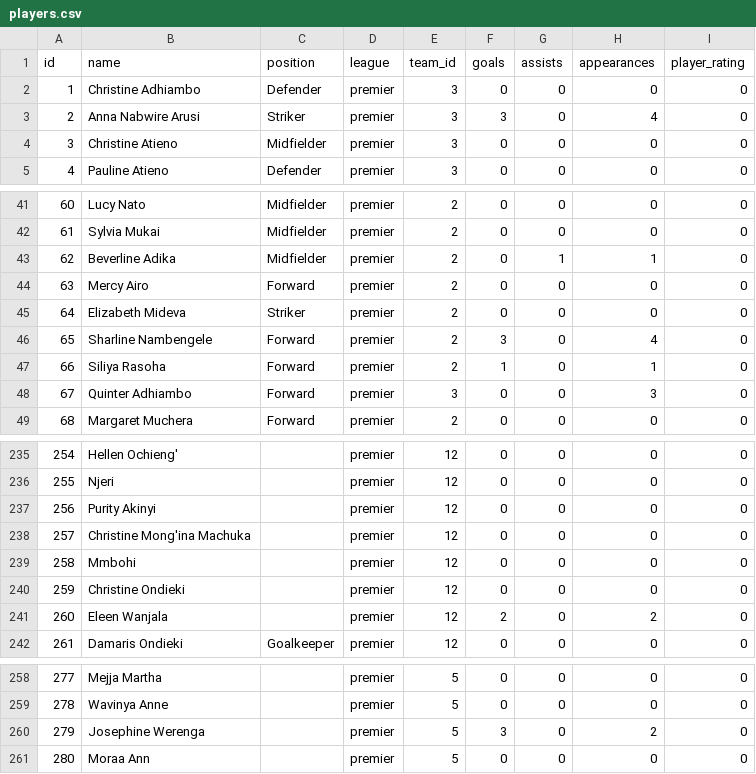
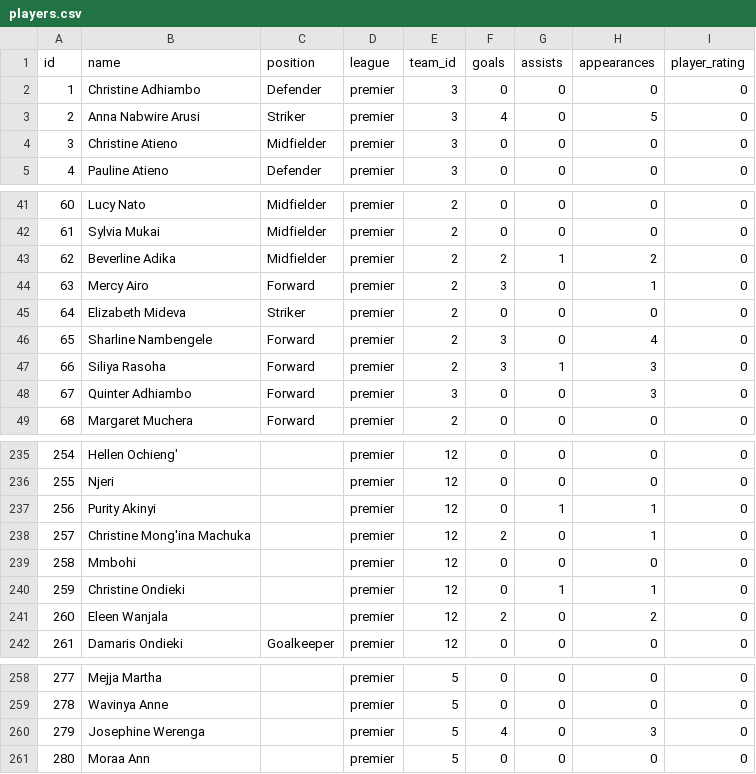
Before and after one commit to gameoncollective-create/gameon-fastapi, a CSV file: data/players.csv, drawn as a sheet; only a part is shown, gaps mark what is left out.

Commit message:
Update players.csv

```diff
--- a/data/players.csv
+++ b/data/players.csv
@@ -2,3 +2,3 @@ id,name,position,league,team_id,goals,assists,appearances,player_rating
 1,Christine Adhiambo,Defender,premier,3,0,0,0,0
-2,Anna Nabwire Arusi,Striker,premier,3,3,0,4,0
+2,Anna Nabwire Arusi,Striker,premier,3,4,0,5,0
 3,Christine Atieno,Midfielder,premier,3,0,0,0,0
@@ -42,7 +42,7 @@ id,name,position,league,team_id,goals,assists,appearances,player_rating
 61,Sylvia Mukai,Midfielder,premier,2,0,0,0,0
-62,Beverline Adika,Midfielder,premier,2,0,1,1,0
-63,Mercy Airo,Forward,premier,2,0,0,0,0
+62,Beverline Adika,Midfielder,premier,2,2,1,2,0
+63,Mercy Airo,Forward,premier,2,3,0,1,0
 64,Elizabeth Mideva,Striker,premier,2,0,0,0,0
 65,Sharline Nambengele,Forward,premier,2,3,0,4,0
-66,Siliya Rasoha,Forward,premier,2,1,0,1,0
+66,Siliya Rasoha,Forward,premier,2,3,1,3,0
 67,Quinter Adhiambo,Forward,premier,3,0,0,3,0
@@ -236,6 +236,6 @@ id,name,position,league,team_id,goals,assists,appearances,player_rating
 255,Njeri,,premier,12,0,0,0,0
-256,Purity Akinyi,,premier,12,0,0,0,0
-257,Christine Mong'ina Machuka,,premier,12,0,0,0,0
+256,Purity Akinyi,,premier,12,0,1,1,0
+257,Christine Mong'ina Machuka,,premier,12,2,0,1,0
 258,Mmbohi,,premier,12,0,0,0,0
-259,Christine Ondieki,,premier,12,0,0,0,0
+259,Christine Ondieki,,premier,12,0,1,1,0
 260,Eleen Wanjala,,premier,12,2,0,2,0
@@ -259,3 +259,3 @@ id,name,position,league,team_id,goals,assists,appearances,player_rating
 278,Wavinya Anne,,premier,5,0,0,0,0
-279,Josephine Werenga,,premier,5,3,0,2,0
+279,Josephine Werenga,,premier,5,4,0,3,0
 280,Moraa Ann,,premier,5,0,0,0,0
```
